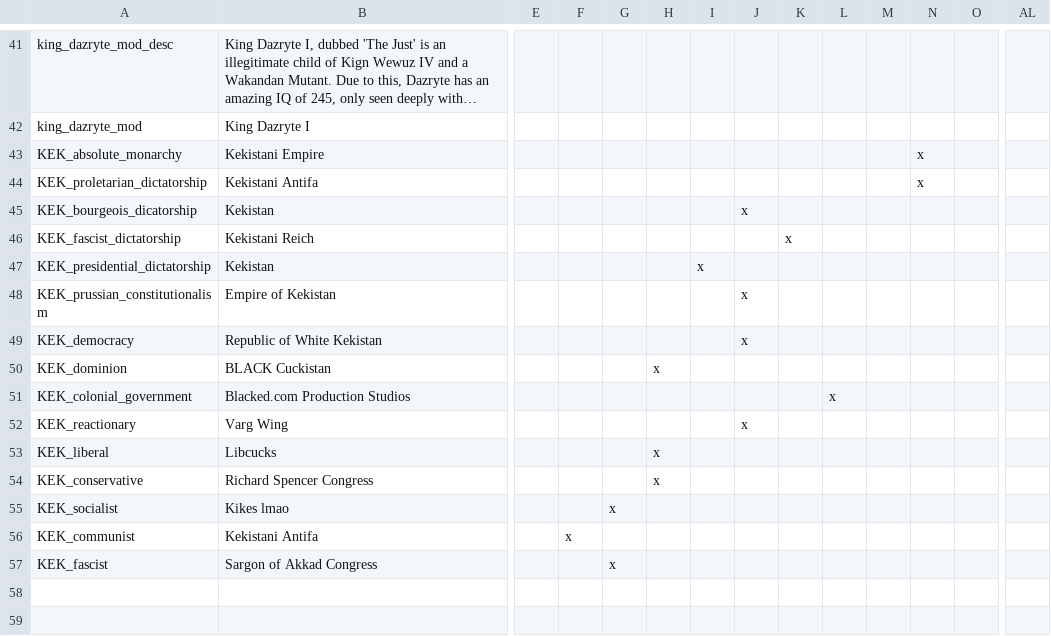
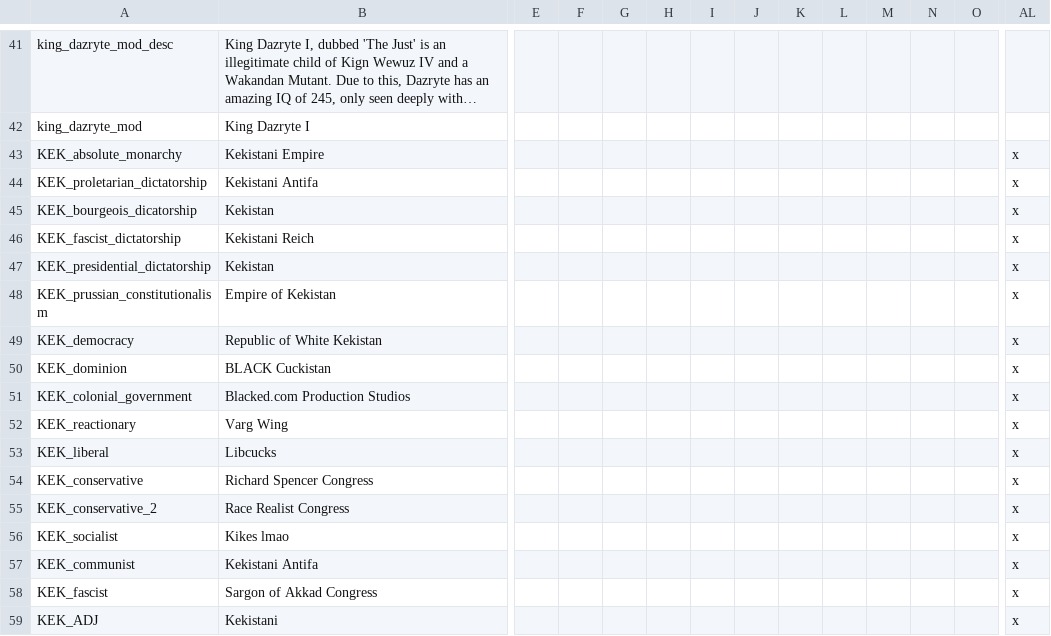
Before and after one commit to alsneed/wakandamod, a CSV file: localisation/WakandaMod.csv, drawn as a sheet; only a part is shown, gaps mark what is left out; long unchanged cells end in …; addresses are those after the commit; rows hold the shown columns only; the diff names each change by its address in the sheet, - before the commit and + after, or states it on an @@ line.

Commit message:
bunch of shit tbh
new commie flag for kekistan

```diff
--- a/localisation/WakandaMod.csv
+++ b/localisation/WakandaMod.csv
-N43:N44: x
+N43:N44: (empty)
-AL43:AL54: (empty)
+AL43:AL54: x
-J45: x
+J45: (empty)
-K46: x
+K46: (empty)
-I47: x
+I47: (empty)
-J48:J49: x
+J48:J49: (empty)
-H50: x
+H50: (empty)
-L51: x
+L51: (empty)
-J52: x
+J52: (empty)
-H53:H54: x
+H53:H54: (empty)
+row 55: KEK_conservative_2 | Race Realist Congress |  |  |  |  |  |  |  |  |  |  |  | x
-G56: x
+G56: (empty)
-AL56:AL58: (empty)
+AL56:AL58: x
-F57: x
+F57: (empty)
-G58: x
+G58: (empty)
+row 59: KEK_ADJ | Kekistani |  |  |  |  |  |  |  |  |  |  |  | x
```
Also changed, not shown: 8 other files.
